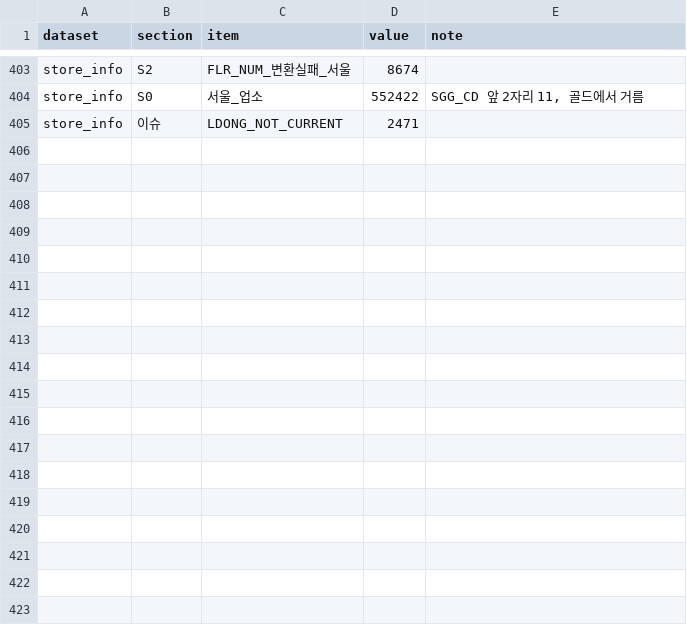
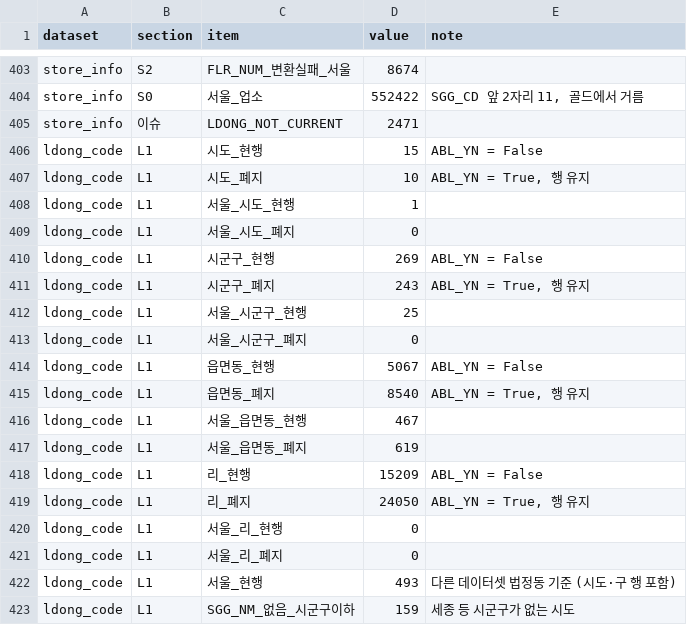
Before and after one commit to encore-ai-campus/mlo-03-p2-team1, a CSV file: report/silver/03_silver__change_log.csv, drawn as a sheet; only a part is shown, gaps mark what is left out; the diff names each change by its address in the sheet, - before the commit and + after, or states it on an @@ line.

```diff
--- a/report/silver/03_silver__change_log.csv
+++ b/report/silver/03_silver__change_log.csv
+row 406: ldong_code | L1 | 시도_현행 | 15 | ABL_YN = False
+row 407: ldong_code | L1 | 시도_폐지 | 10 | ABL_YN = True, 행 유지
+row 408: ldong_code | L1 | 서울_시도_현행 | 1
+row 409: ldong_code | L1 | 서울_시도_폐지 | 0
+row 410: ldong_code | L1 | 시군구_현행 | 269 | ABL_YN = False
+row 411: ldong_code | L1 | 시군구_폐지 | 243 | ABL_YN = True, 행 유지
+row 412: ldong_code | L1 | 서울_시군구_현행 | 25
+row 413: ldong_code | L1 | 서울_시군구_폐지 | 0
+row 414: ldong_code | L1 | 읍면동_현행 | 5067 | ABL_YN = False
+row 415: ldong_code | L1 | 읍면동_폐지 | 8540 | ABL_YN = True, 행 유지
+row 416: ldong_code | L1 | 서울_읍면동_현행 | 467
+row 417: ldong_code | L1 | 서울_읍면동_폐지 | 619
+row 418: ldong_code | L1 | 리_현행 | 15209 | ABL_YN = False
+row 419: ldong_code | L1 | 리_폐지 | 24050 | ABL_YN = True, 행 유지
+row 420: ldong_code | L1 | 서울_리_현행 | 0
+row 421: ldong_code | L1 | 서울_리_폐지 | 0
+row 422: ldong_code | L1 | 서울_현행 | 493 | 다른 데이터셋 법정동 기준 (시도·구 행 포함)
+row 423: ldong_code | L1 | SGG_NM_없음_시군구이하 | 159 | 세종 등 시군구가 없는 시도
```
Also changed, not shown: metadata/cln_code_value.csv, metadata/known_issues.csv, 8 other files.
